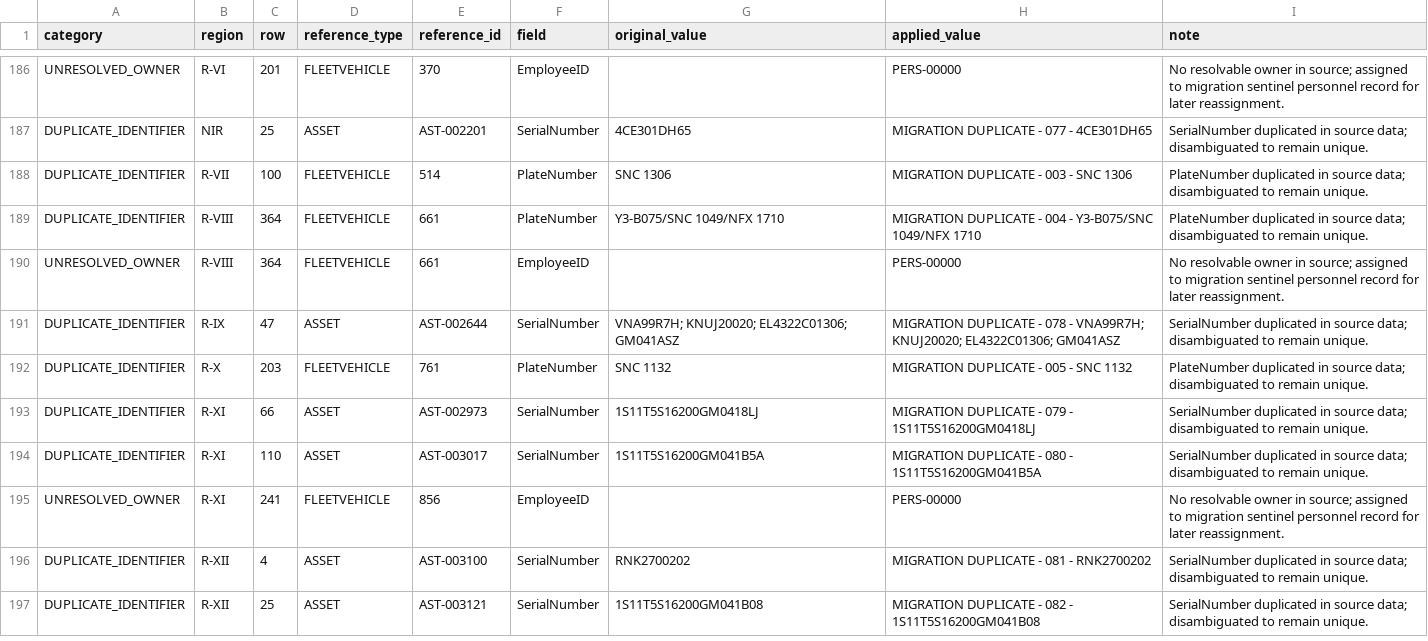
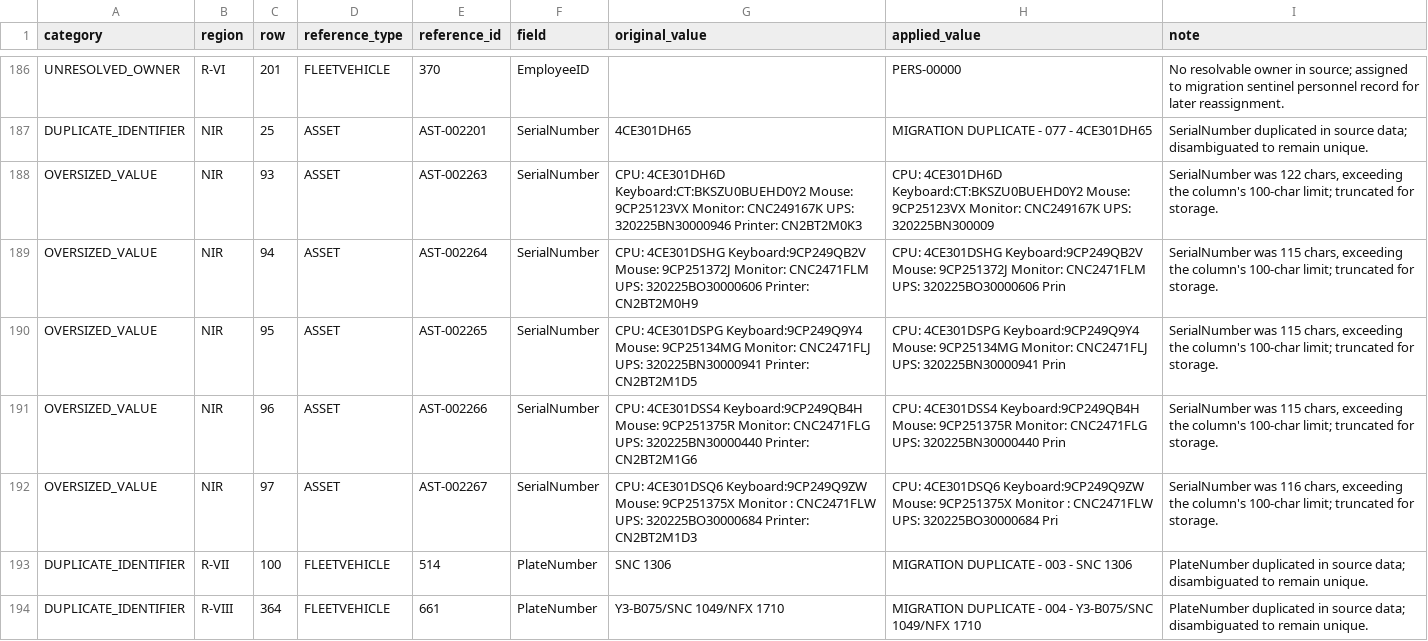
Before and after one commit to ejgallarde/misd-inventory, a CSV file: src/main/resources/migration/migration_flags_report.csv, drawn as a sheet; only a part is shown, gaps mark what is left out; the shorter side is filled out with more unchanged rows.

Commit message:
Post-migration changes

```diff
--- a/src/main/resources/migration/migration_flags_report.csv
+++ b/src/main/resources/migration/migration_flags_report.csv
@@ -187,2 +187,7 @@ UNRESOLVED_OWNER,R-VI,201,FLEETVEHICLE,370,EmployeeID,,PERS-00000,No resolvable
 DUPLICATE_IDENTIFIER,NIR,25,ASSET,AST-002201,SerialNumber,4CE301DH65,MIGRATION DUPLICATE - 077 - 4CE301DH65,SerialNumber duplicated in source data; disambiguated to remain unique.
+OVERSIZED_VALUE,NIR,93,ASSET,AST-002263,SerialNumber,CPU: 4CE301DH6D Keyboard:CT:BKSZU0BUEHD0Y2 Mouse: 9CP25123VX Monitor: CNC249167K UPS: 320225BN30000946 Printer: CN2BT2M0K3,CPU: 4CE301DH6D Keyboard:CT:BKSZU0BUEHD0Y2 Mouse: 9CP25123VX Monitor: CNC249167K UPS: 320225BN300009,"SerialNumber was 122 chars, exceeding the column's 100-char limit; truncated for storage."
+OVERSIZED_VALUE,NIR,94,ASSET,AST-002264,SerialNumber,CPU: 4CE301DSHG Keyboard:9CP249QB2V Mouse: 9CP251372J Monitor: CNC2471FLM UPS: 320225BO30000606 Printer: CN2BT2M0H9,CPU: 4CE301DSHG Keyboard:9CP249QB2V Mouse: 9CP251372J Monitor: CNC2471FLM UPS: 320225BO30000606 Prin,"SerialNumber was 115 chars, exceeding the column's 100-char limit; truncated for storage."
+OVERSIZED_VALUE,NIR,95,ASSET,AST-002265,SerialNumber,CPU: 4CE301DSPG Keyboard:9CP249Q9Y4 Mouse: 9CP25134MG Monitor: CNC2471FLJ UPS: 320225BN30000941 Printer: CN2BT2M1D5,CPU: 4CE301DSPG Keyboard:9CP249Q9Y4 Mouse: 9CP25134MG Monitor: CNC2471FLJ UPS: 320225BN30000941 Prin,"SerialNumber was 115 chars, exceeding the column's 100-char limit; truncated for storage."
+OVERSIZED_VALUE,NIR,96,ASSET,AST-002266,SerialNumber,CPU: 4CE301DSS4 Keyboard:9CP249QB4H Mouse: 9CP251375R Monitor: CNC2471FLG UPS: 320225BN30000440 Printer: CN2BT2M1G6,CPU: 4CE301DSS4 Keyboard:9CP249QB4H Mouse: 9CP251375R Monitor: CNC2471FLG UPS: 320225BN30000440 Prin,"SerialNumber was 115 chars, exceeding the column's 100-char limit; truncated for storage."
+OVERSIZED_VALUE,NIR,97,ASSET,AST-002267,SerialNumber,CPU: 4CE301DSQ6 Keyboard:9CP249Q9ZW Mouse: 9CP251375X Monitor : CNC2471FLW UPS: 320225BO30000684 Printer: CN2BT2M1D3,CPU: 4CE301DSQ6 Keyboard:9CP249Q9ZW Mouse: 9CP251375X Monitor : CNC2471FLW UPS: 320225BO30000684 Pri,"SerialNumber was 116 chars, exceeding the column's 100-char limit; truncated for storage."
 DUPLICATE_IDENTIFIER,R-VII,100,FLEETVEHICLE,514,PlateNumber,SNC 1306,MIGRATION DUPLICATE - 003 - SNC 1306,PlateNumber duplicated in source data; disambiguated to remain unique.
```
Also changed, not shown: 19 other files.
